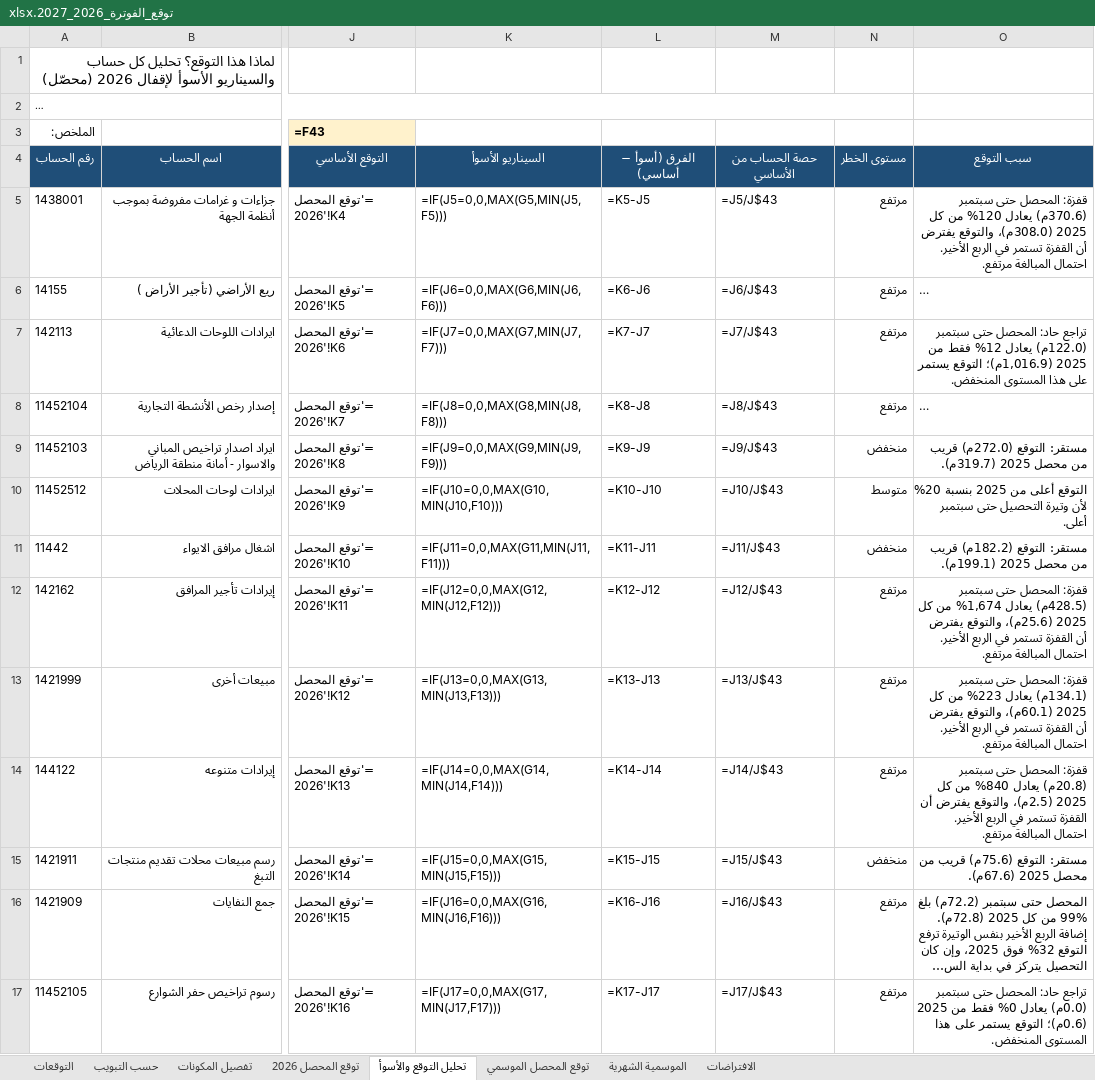
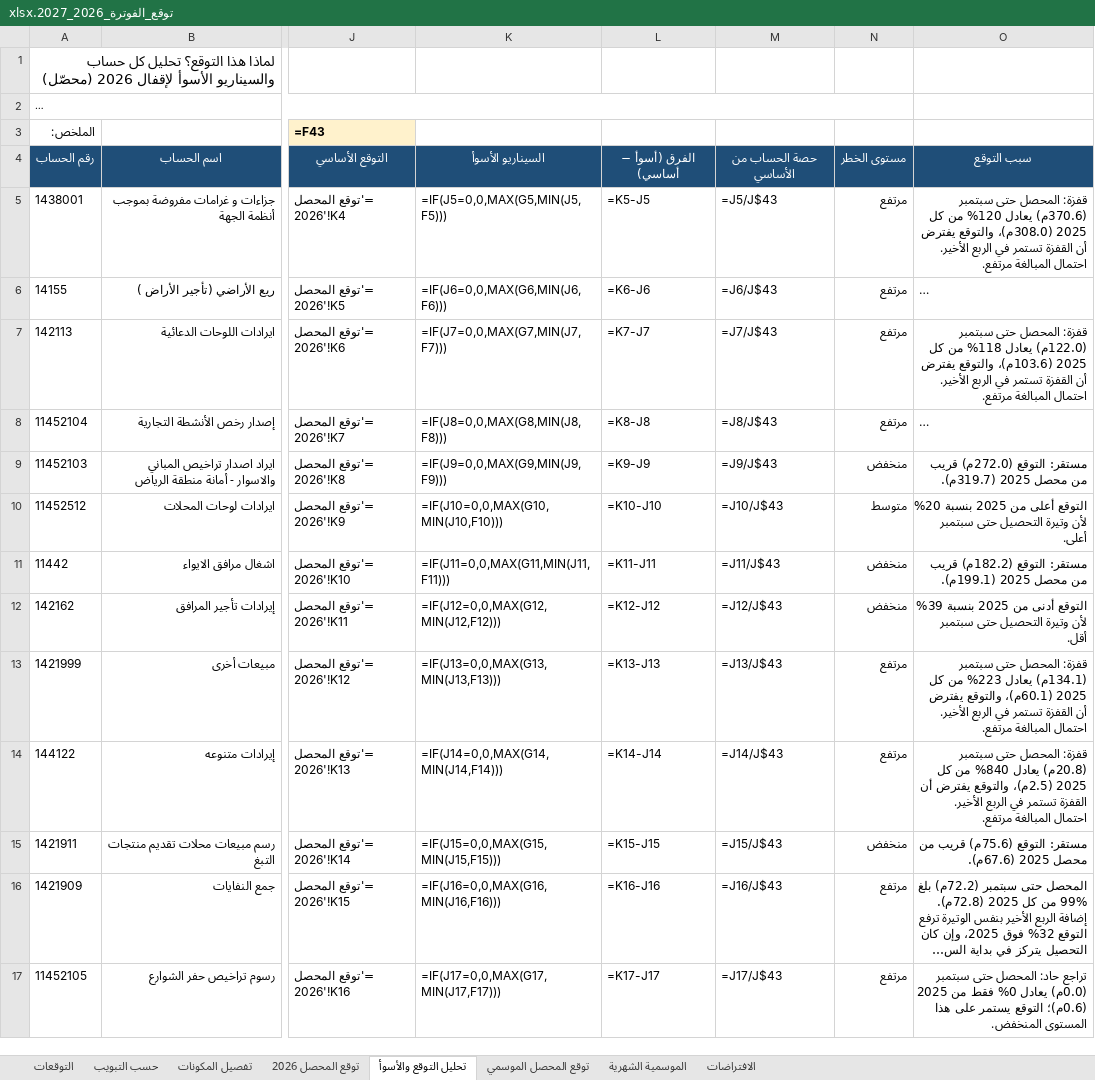
Before and after one commit to Faisal9j/test4, an Excel workbook: توقع_الفوترة_2026_2027.xlsx, sheet تحليل التوقع والأسوأ, drawn as a sheet; only a part is shown, gaps mark what is left out; long unchanged cells end in …; values as stored, in another font and other column widths than the file's, no borders; formulas without a stored value are shown as written; the diff names each change by its address in the sheet, - before the commit and + after, or states it on an @@ line.

```diff
--- a/توقع_الفوترة_2026_2027.xlsx (sheet تحليل التوقع والأسوأ)
+++ b/توقع_الفوترة_2026_2027.xlsx (sheet تحليل التوقع والأسوأ)
-O7: تراجع حاد: المحصل حتى سبتمبر (122.0م) يعادل 12% فقط من 2025 (1,016.9م)؛ التوقع يستمر على هذا المستوى المنخفض.
+O7: قفزة: المحصل حتى سبتمبر (122.0م) يعادل 118% من كل 2025 (103.6م)، والتوقع يفترض أن القفزة تستمر في الربع الأخير. احتمال المبالغة مرتفع.
-N12: مرتفع
+N12: منخفض
-O12: قفزة: المحصل حتى سبتمبر (428.5م) يعادل 1,674% من كل 2025 (25.6م)، والتوقع يفترض أن القفزة تستمر في الربع الأخير. احتمال المبالغة مرتفع.
+O12: التوقع أدنى من 2025 بنسبة 39% لأن وتيرة التحصيل حتى سبتمبر أقل.
```
Also changed, not shown: sheet توقع المحصل الموسمي, sheet توقع المحصل 2026, sheet الموسمية الشهرية, sheet الافتراضات.
